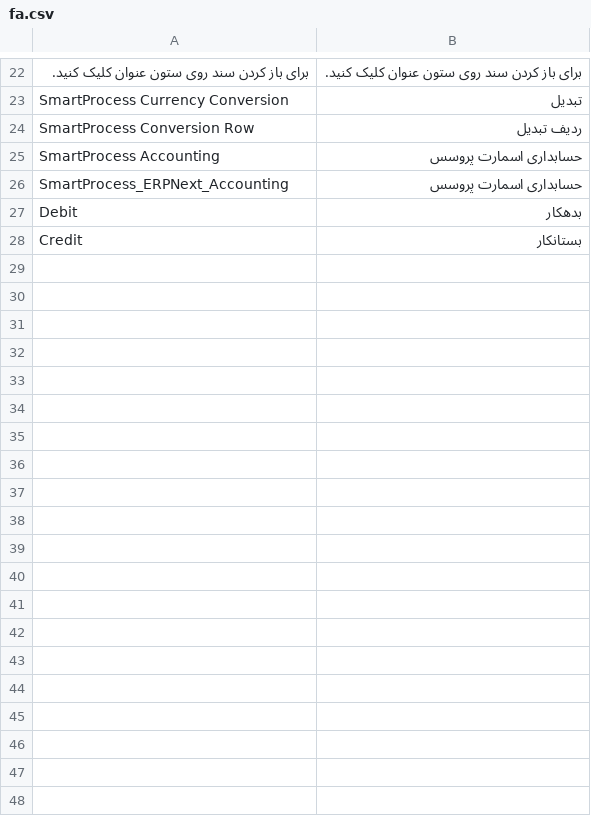
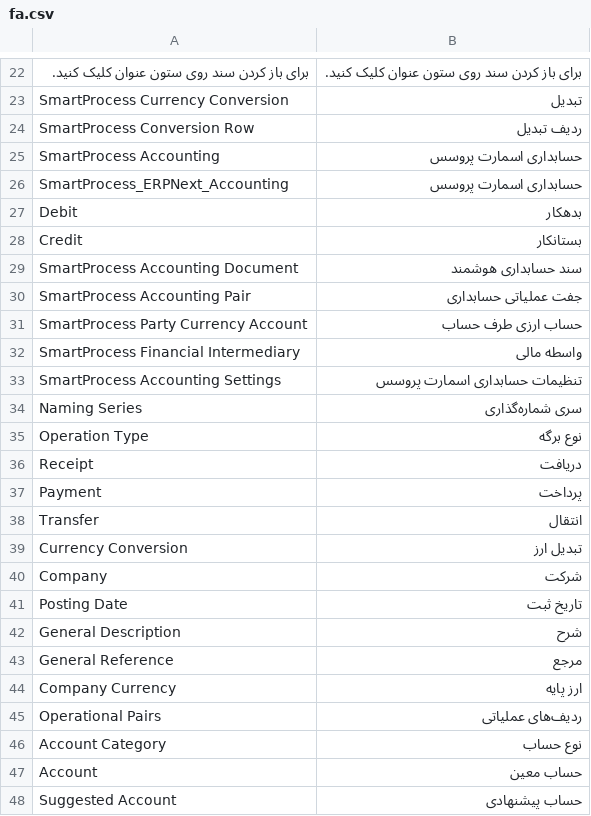
Before and after one commit to shahrivar88/smartprocess-erpnext-accounting, a CSV file: smartprocess_erpnext_accounting/translations/fa.csv, drawn as a sheet; only a part is shown, gaps mark what is left out; the diff covers the shown part only.

Commit message:
feat(accounting): add V2 foundation and draft-only UI

```diff
--- a/smartprocess_erpnext_accounting/translations/fa.csv
+++ b/smartprocess_erpnext_accounting/translations/fa.csv
@@ -28 +28,21 @@ Debit,بدهکار,
 Credit,بستانکار,
+SmartProcess Accounting Document,سند حسابداری هوشمند,
+SmartProcess Accounting Pair,جفت عملیاتی حسابداری,
+SmartProcess Party Currency Account,حساب ارزی طرف حساب,
+SmartProcess Financial Intermediary,واسطه مالی,
+SmartProcess Accounting Settings,تنظیمات حسابداری اسمارت پروسس,
+Naming Series,سری شماره‌گذاری,
+Operation Type,نوع برگه,
+Receipt,دریافت,
+Payment,پرداخت,
+Transfer,انتقال,
+Currency Conversion,تبدیل ارز,
+Company,شرکت,
+Posting Date,تاریخ ثبت,
+General Description,شرح,
+General Reference,مرجع,
+Company Currency,ارز پایه,
+Operational Pairs,ردیف‌های عملیاتی,
+Account Category,نوع حساب,
+Account,حساب معین,
+Suggested Account,حساب پیشنهادی,
```
Also changed, not shown: 43 added rows elsewhere in this file, 35 other files.
